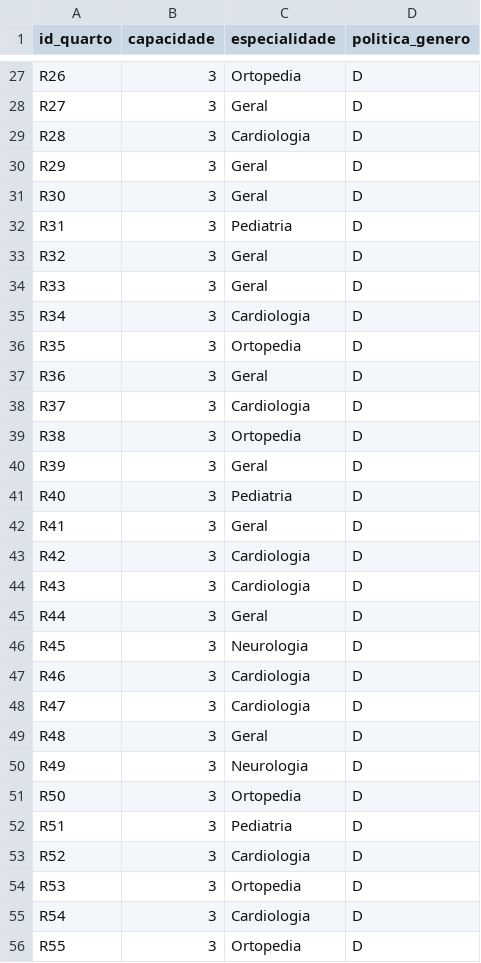
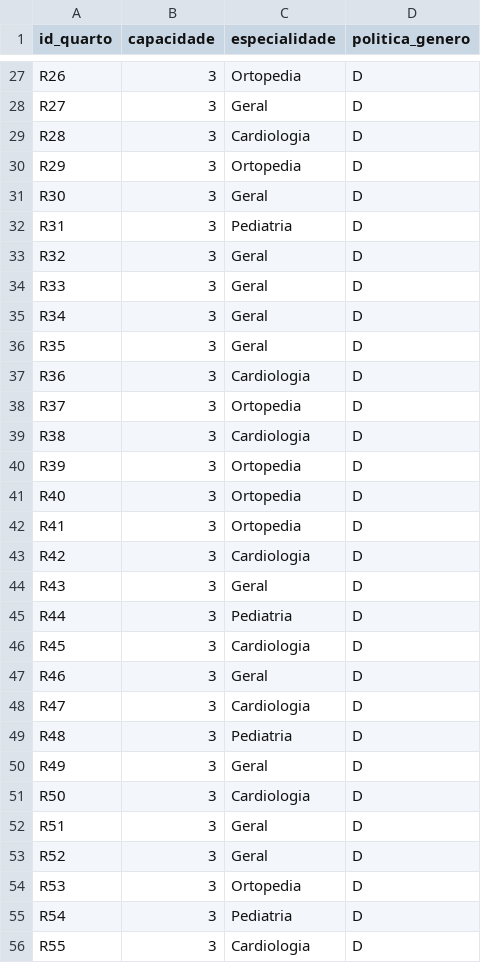
Before and after one commit to gft109/TCC---Hospital-bed-optimization, a CSV file: data/room.csv, drawn as a sheet; only a part is shown, gaps mark what is left out; the diff covers the shown part only.

```diff
--- a/data/room.csv
+++ b/data/room.csv
@@ -29,3 +29,3 @@ R27,3,Geral,D
 R28,3,Cardiologia,D
-R29,3,Geral,D
+R29,3,Ortopedia,D
 R30,3,Geral,D
@@ -34,23 +34,23 @@ R32,3,Geral,D
 R33,3,Geral,D
-R34,3,Cardiologia,D
-R35,3,Ortopedia,D
-R36,3,Geral,D
-R37,3,Cardiologia,D
-R38,3,Ortopedia,D
-R39,3,Geral,D
-R40,3,Pediatria,D
-R41,3,Geral,D
+R34,3,Geral,D
+R35,3,Geral,D
+R36,3,Cardiologia,D
+R37,3,Ortopedia,D
+R38,3,Cardiologia,D
+R39,3,Ortopedia,D
+R40,3,Ortopedia,D
+R41,3,Ortopedia,D
 R42,3,Cardiologia,D
-R43,3,Cardiologia,D
-R44,3,Geral,D
-R45,3,Neurologia,D
-R46,3,Cardiologia,D
+R43,3,Geral,D
+R44,3,Pediatria,D
+R45,3,Cardiologia,D
+R46,3,Geral,D
 R47,3,Cardiologia,D
-R48,3,Geral,D
-R49,3,Neurologia,D
-R50,3,Ortopedia,D
-R51,3,Pediatria,D
-R52,3,Cardiologia,D
+R48,3,Pediatria,D
+R49,3,Geral,D
+R50,3,Cardiologia,D
+R51,3,Geral,D
+R52,3,Geral,D
 R53,3,Ortopedia,D
-R54,3,Cardiologia,D
-R55,3,Ortopedia,D
+R54,3,Pediatria,D
+R55,3,Cardiologia,D
```
Also changed, not shown: 24 edited cells elsewhere in this file, data/patient.csv, resultados/pequeno/comparativo_estatistico.csv, 13 other files.
